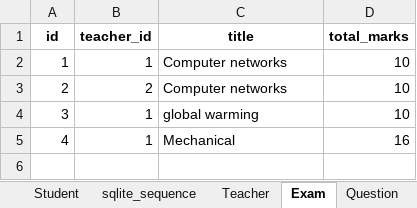
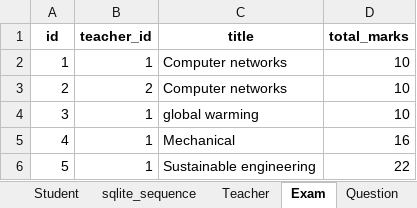
Before and after one commit to ArchBase/ExamPRO, an Excel workbook: database_contents.xlsx, sheet Exam, drawn as a sheet; values as stored, in another font and other column widths than the file's, no borders; the diff names each change by its address in the sheet, - before the commit and + after, or states it on an @@ line.

```diff
--- a/database_contents.xlsx (sheet Exam)
+++ b/database_contents.xlsx (sheet Exam)
+row 6: 5 | 1 | Sustainable engineering | 22
```
Also changed, not shown: sheet Answer, sheet Attended, sheet Question, sheet sqlite_sequence, 5 other files.
